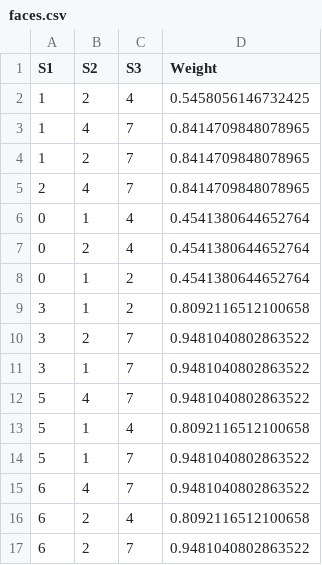
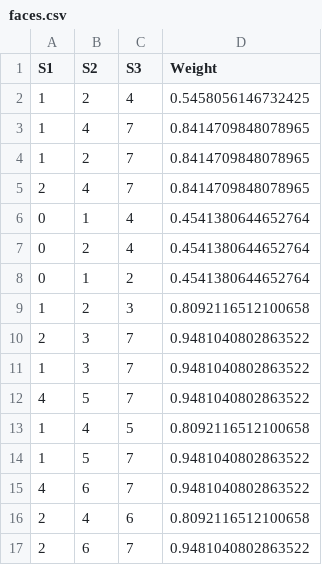
Before and after one commit to El-Bicente/PFEE, a CSV file: function_to_csv/csv_files/3D/faces.csv, drawn as a sheet.

```diff
--- a/function_to_csv/csv_files/3D/faces.csv
+++ b/function_to_csv/csv_files/3D/faces.csv
@@ -8,10 +8,10 @@ S1,S2,S3,Weight
 0, 1, 2, 0.4541380644652764
-3, 1, 2, 0.8092116512100658
-3, 2, 7, 0.9481040802863522
-3, 1, 7, 0.9481040802863522
-5, 4, 7, 0.9481040802863522
-5, 1, 4, 0.8092116512100658
-5, 1, 7, 0.9481040802863522
-6, 4, 7, 0.9481040802863522
-6, 2, 4, 0.8092116512100658
-6, 2, 7, 0.9481040802863522
+1, 2, 3, 0.8092116512100658
+2, 3, 7, 0.9481040802863522
+1, 3, 7, 0.9481040802863522
+4, 5, 7, 0.9481040802863522
+1, 4, 5, 0.8092116512100658
+1, 5, 7, 0.9481040802863522
+4, 6, 7, 0.9481040802863522
+2, 4, 6, 0.8092116512100658
+2, 6, 7, 0.9481040802863522
```
Also changed, not shown: 3 other files.
